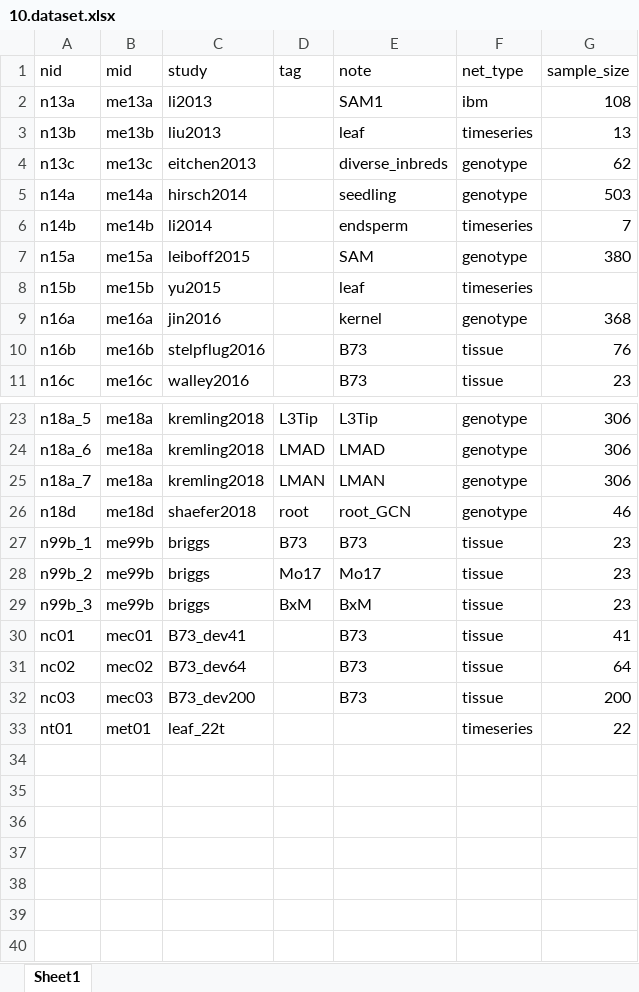
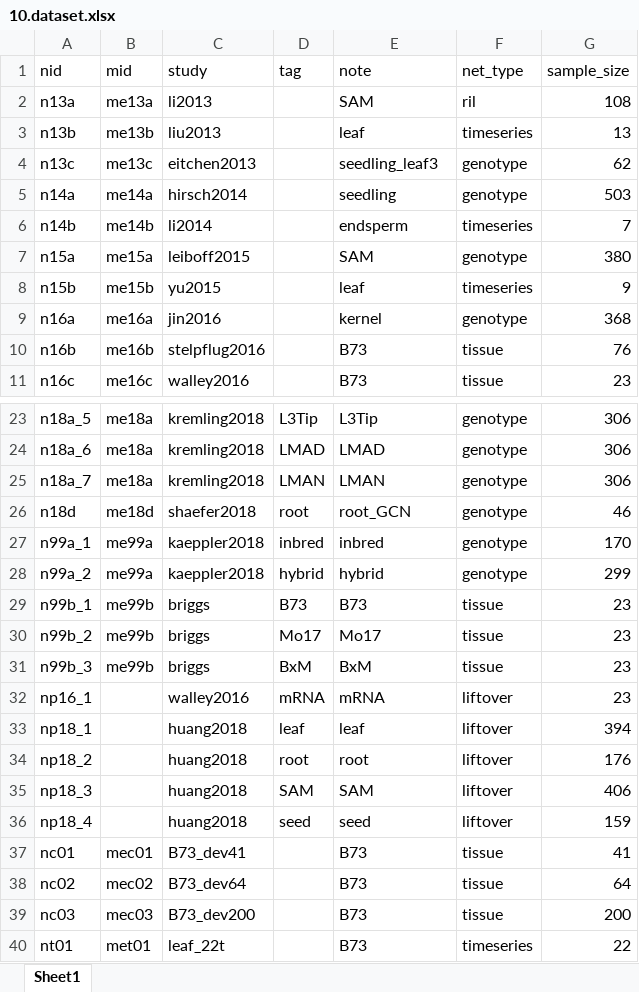
Before and after one commit to maizeumn/grn, an Excel workbook: data/10.dataset.xlsx, sheet Sheet1, drawn as a sheet; only a part is shown, gaps mark what is left out; values as stored, in another font and other column widths than the file's, no borders; addresses are those after the commit; the diff names each change by its address in the sheet, - before the commit and + after, or states it on an @@ line.

```diff
--- a/data/10.dataset.xlsx (sheet Sheet1)
+++ b/data/10.dataset.xlsx (sheet Sheet1)
-E2 (note): SAM1
+E2 (note): SAM
-F2 (net_type): ibm
+F2 (net_type): ril
-E4 (note): diverse_inbreds
+E4 (note): seedling_leaf3
-G8 (sample_size): (empty)
+G8 (sample_size): 9
+row 27: n99a_1 | me99a | kaeppler2018 | inbred | inbred | genotype | 170
+row 28: n99a_2 | me99a | kaeppler2018 | hybrid | hybrid | genotype | 299
+row 32: np16_1 |  | walley2016 | mRNA | mRNA | liftover | 23
+row 33: np18_1 |  | huang2018 | leaf | leaf | liftover | 394
+row 34: np18_2 |  | huang2018 | root | root | liftover | 176
+row 35: np18_3 |  | huang2018 | SAM | SAM | liftover | 406
+row 36: np18_4 |  | huang2018 | seed | seed | liftover | 159
-E40 (note): (empty)
+E40 (note): B73
```
Also changed, not shown: 15 other files.
